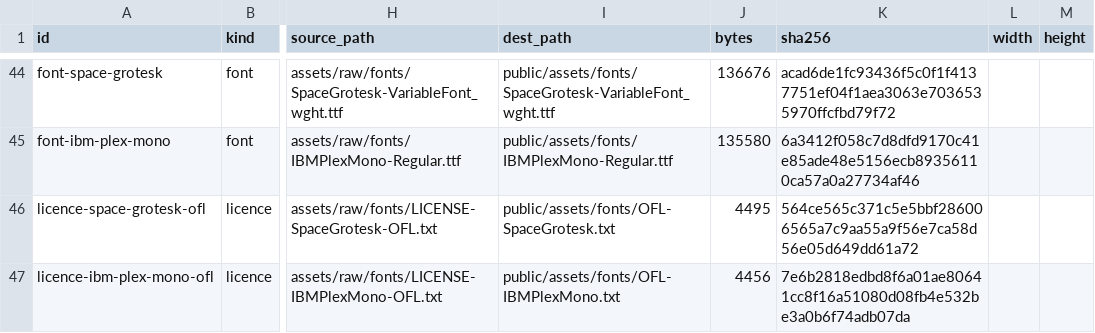
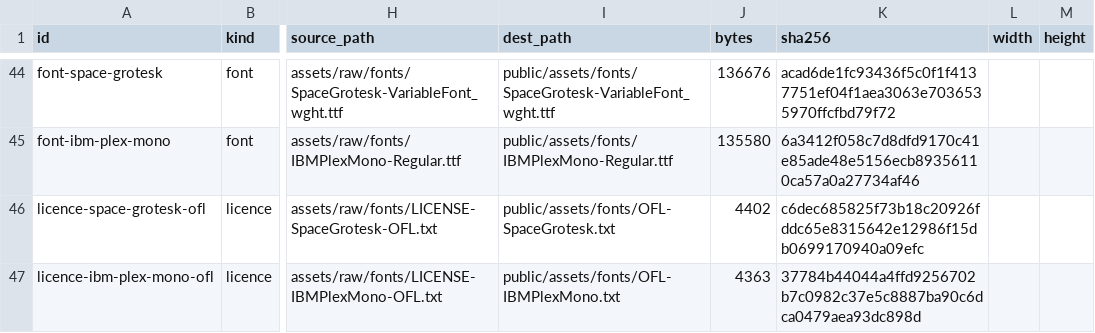
Before and after one commit to demonstrikkk/last_blink, a CSV file: docs/ASSET_REGISTER.csv, drawn as a sheet; only a part is shown, gaps mark what is left out; the diff names each change by its address in the sheet, - before the commit and + after, or states it on an @@ line.

```diff
--- a/docs/ASSET_REGISTER.csv
+++ b/docs/ASSET_REGISTER.csv
-J46 (bytes): 4495
+J46 (bytes): 4402
-K46 (sha256): 564ce565c371c5e5bbf286006565a7c9aa55a9f56e7ca58d56e05d649dd61a72
+K46 (sha256): c6dec685825f73b18c20926fddc65e8315642e12986f15db0699170940a09efc
-J47 (bytes): 4456
+J47 (bytes): 4363
-K47 (sha256): 7e6b2818edbd8f6a01ae80641cc8f16a51080d08fb4e532be3a0b6f74adb07da
+K47 (sha256): 37784b44044a4ffd9256702b7c0982c37e5c8887ba90c6dca0479aea93dc898d
```
Also changed, not shown: 6 other files.
